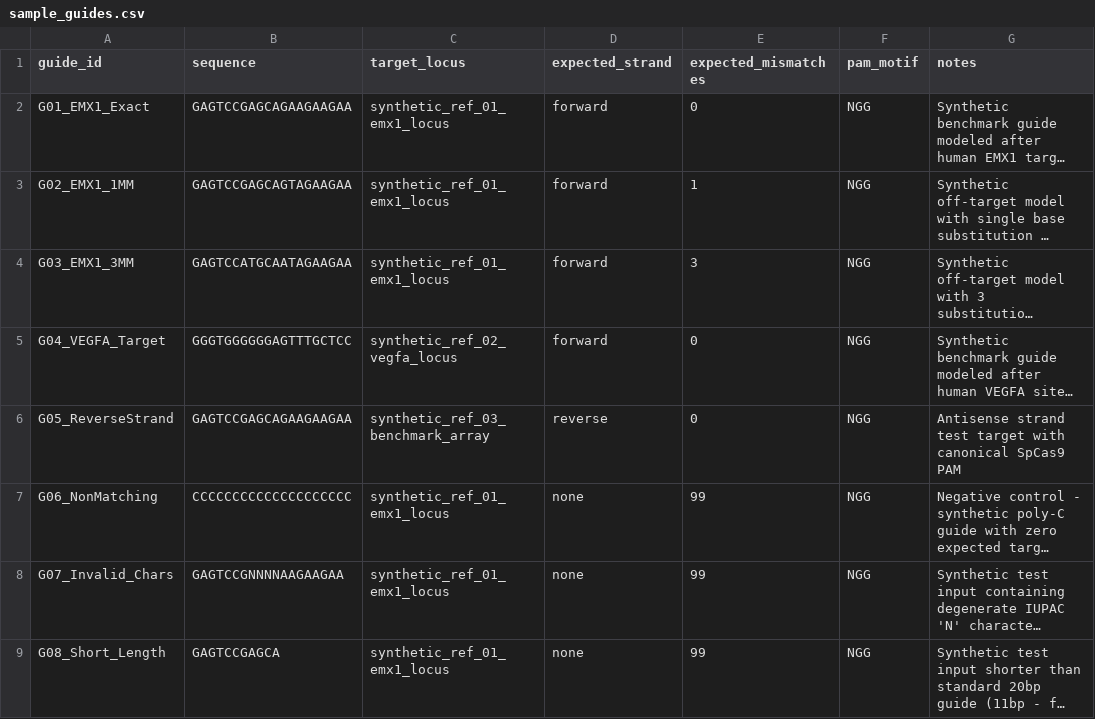
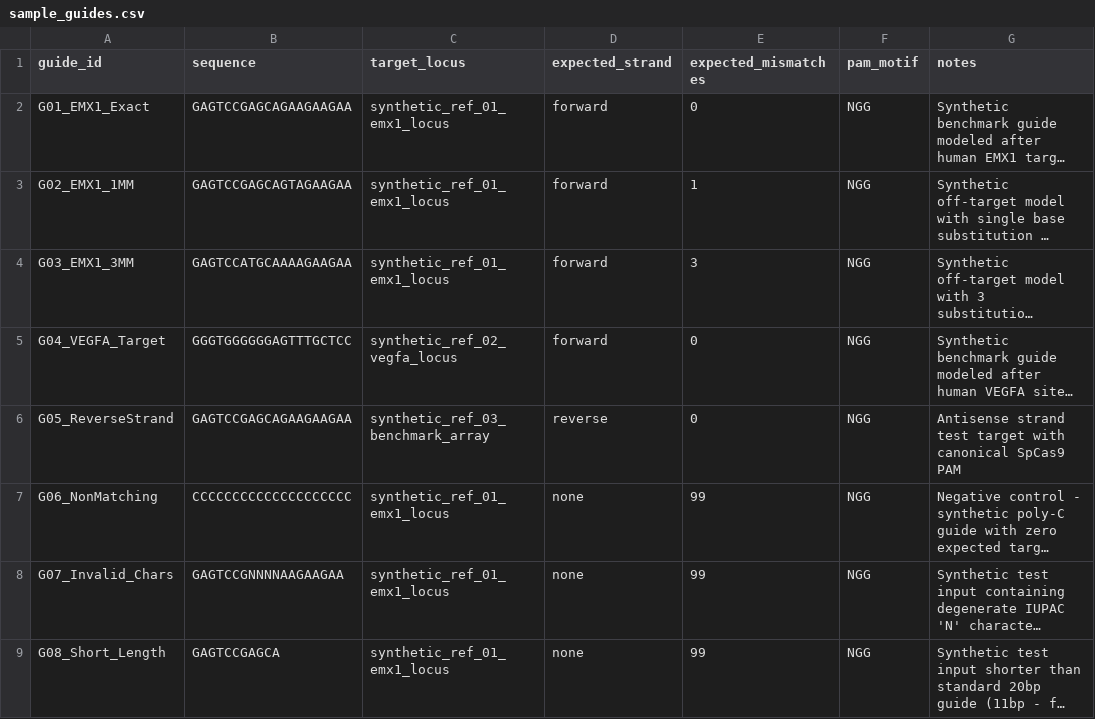
Before and after one commit to gauri-dwivedi/GeneWeaver, a CSV file: data/sample_guides.csv, drawn as a sheet; long unchanged cells end in …; the diff names each change by its address in the sheet, - before the commit and + after, or states it on an @@ line.

Commit message:
Correct sample guide ground truth and reverse PAM sites

```diff
--- a/data/sample_guides.csv
+++ b/data/sample_guides.csv
-B4 (sequence): GAGTCCATGCAATAGAAGAA
+B4 (sequence): GAGTCCATGCAAAAGAAGAA
```
Also changed, not shown: 2 other files.
